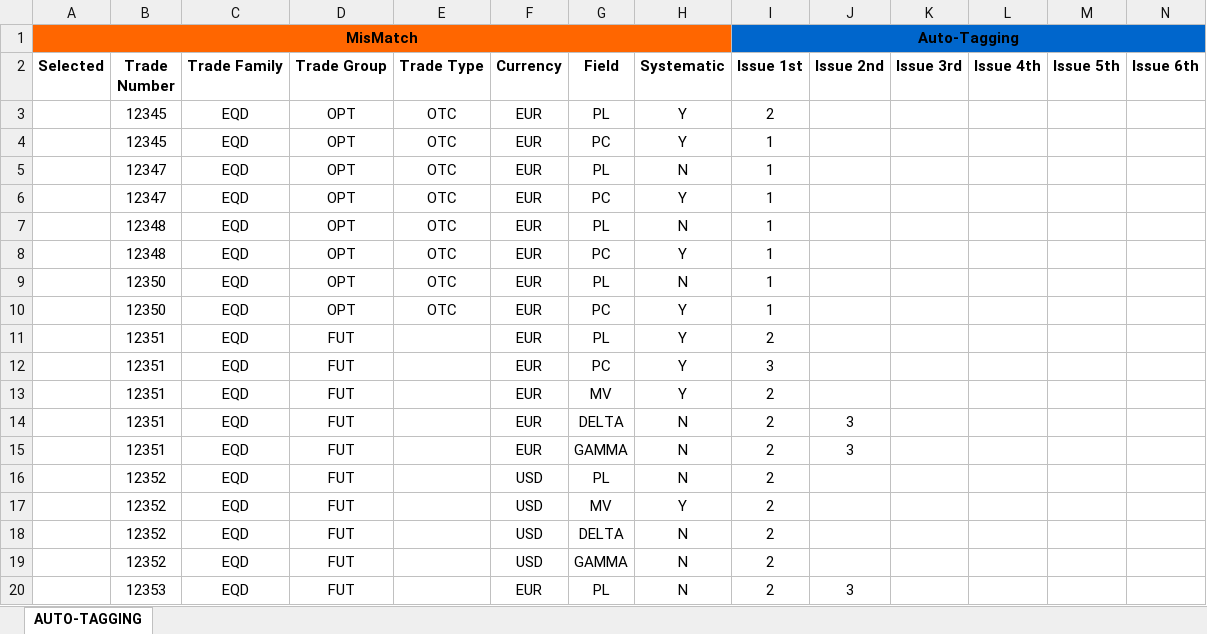
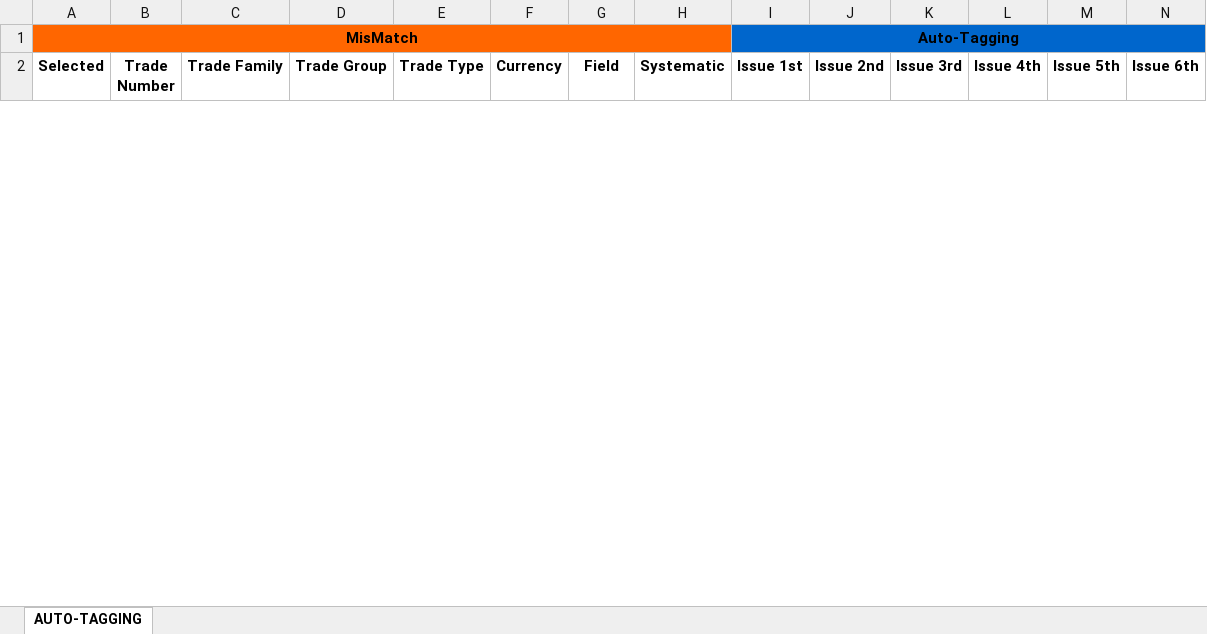
Before and after one commit to luanngu0111/autotag, an Excel workbook: export/ExportTestScene2.xlsx, sheet AUTO-TAGGING, drawn as a sheet; only a part is shown; values as stored, in another font and other column widths than the file's, no borders; removed rows and columns are numbered as before the commit, all else as after; rows hold the shown columns only; the diff covers the shown part only; the diff names each change by its address in the sheet, - before the commit and + after, or states it on an @@ line.

Commit message:
Update layout format of output file and tag function
* Adapt header with content
* Fix Systematic value.
+ Add function to make Input header and DB column correspond

```diff
--- a/export/ExportTestScene2.xlsx (sheet AUTO-TAGGING)
+++ b/export/ExportTestScene2.xlsx (sheet AUTO-TAGGING)
-row 3:  | 12345 | EQD | OPT | OTC | EUR | PL | Y | 2
-row 4:  | 12345 | EQD | OPT | OTC | EUR | PC | Y | 1
-row 5:  | 12347 | EQD | OPT | OTC | EUR | PL | N | 1
-row 6:  | 12347 | EQD | OPT | OTC | EUR | PC | Y | 1
-row 7:  | 12348 | EQD | OPT | OTC | EUR | PL | N | 1
-row 8:  | 12348 | EQD | OPT | OTC | EUR | PC | Y | 1
-row 9:  | 12350 | EQD | OPT | OTC | EUR | PL | N | 1
-row 10:  | 12350 | EQD | OPT | OTC | EUR | PC | Y | 1
-row 11:  | 12351 | EQD | FUT |  | EUR | PL | Y | 2
-row 12:  | 12351 | EQD | FUT |  | EUR | PC | Y | 3
-row 13:  | 12351 | EQD | FUT |  | EUR | MV | Y | 2
-row 14:  | 12351 | EQD | FUT |  | EUR | DELTA | N | 2 | 3
-row 15:  | 12351 | EQD | FUT |  | EUR | GAMMA | N | 2 | 3
-row 16:  | 12352 | EQD | FUT |  | USD | PL | N | 2
-row 17:  | 12352 | EQD | FUT |  | USD | MV | Y | 2
-row 18:  | 12352 | EQD | FUT |  | USD | DELTA | N | 2
-row 19:  | 12352 | EQD | FUT |  | USD | GAMMA | N | 2
-row 20:  | 12353 | EQD | FUT |  | EUR | PL | N | 2 | 3
```
Also changed, not shown: 34 added rows and 16 removed rows elsewhere in this sheet, 7 other files.
